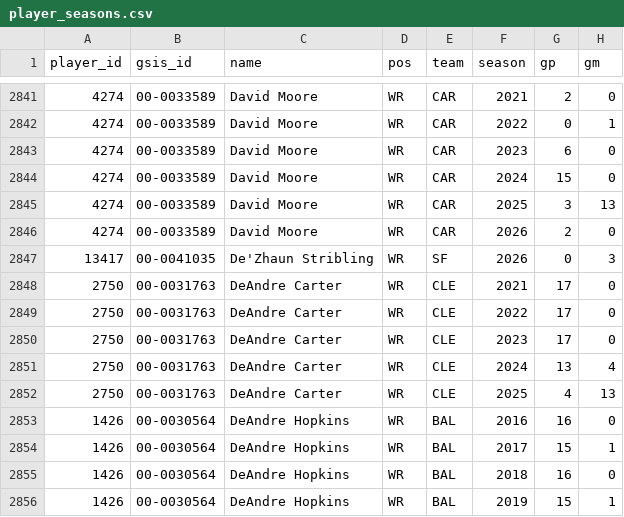
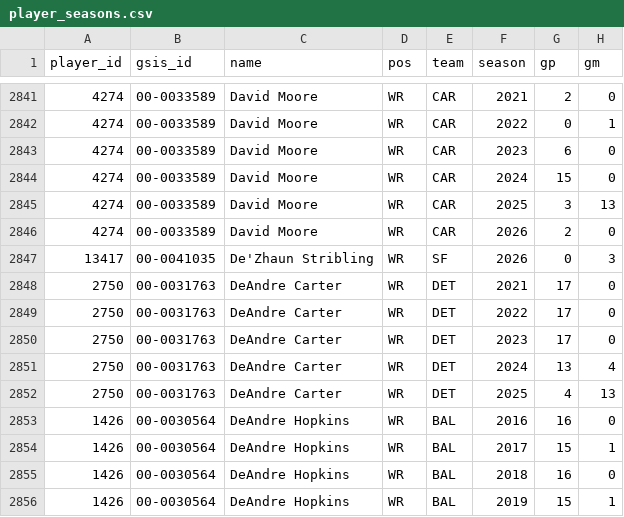
Before and after one commit to Covfefe-a11y/injury-ledger, a CSV file: data/player_seasons.csv, drawn as a sheet; only a part is shown, gaps mark what is left out; the diff names each change by its address in the sheet, - before the commit and + after, or states it on an @@ line.

Commit message:
data: refresh 2026-10-16_00:34

```diff
--- a/data/player_seasons.csv
+++ b/data/player_seasons.csv
-E2848:E2852 (team): CLE
+E2848:E2852 (team): DET
```
Also changed, not shown: 4 other files.
